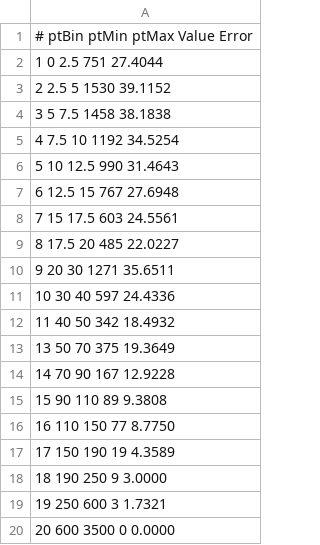
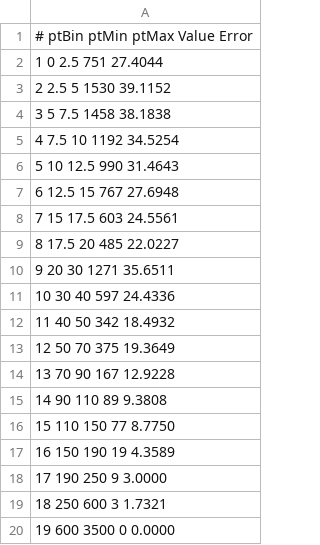
Before and after one commit to UMN-CMS/ZShape, a CSV file: Paper/data/ECAL80-ECAL95_Pt_RAW.csv, drawn as a sheet.

```diff
--- a/Paper/data/ECAL80-ECAL95_Pt_RAW.csv
+++ b/Paper/data/ECAL80-ECAL95_Pt_RAW.csv
@@ -12,9 +12,9 @@
       11         40       50          342     18.4932
-      13         50       70          375     19.3649
-      14         70       90          167     12.9228
-      15         90      110           89      9.3808
-      16         110     150           77      8.7750
-      17         150     190           19      4.3589
-      18         190     250            9      3.0000
-      19         250     600            3      1.7321
-      20         600	  3500          0      0.0000
+      12         50       70          375     19.3649
+      13         70       90          167     12.9228
+      14         90      110           89      9.3808
+      15         110     150           77      8.7750
+      16         150     190           19      4.3589
+      17         190     250            9      3.0000
+      18         250     600            3      1.7321
+      19         600	  3500          0      0.0000
```
Also changed, not shown: Paper/data/effAcc_combined.csv, 2 other files.
